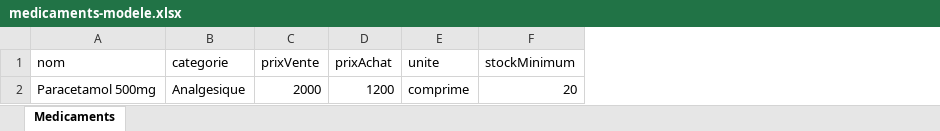
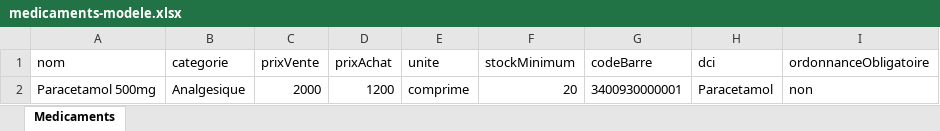
Before and after one commit to aladji-mane222/pharmagest, an Excel workbook: public/modeles/medicaments-modele.xlsx, sheet Medicaments, drawn as a sheet; values as stored, in another font and other column widths than the file's, no borders; the diff names each change by its address in the sheet, - before the commit and + after, or states it on an @@ line.

Commit message:
feat(import): ajouter codeBarre/dci/ordonnanceObligatoire au modele et a l'import medicaments

```diff
--- a/public/modeles/medicaments-modele.xlsx (sheet Medicaments)
+++ b/public/modeles/medicaments-modele.xlsx (sheet Medicaments)
+column G (codeBarre), row 2: 3400930000001
+column H (dci), row 2: Paracetamol
+column I (ordonnanceObligatoire), row 2: non
```
Also changed, not shown: 2 other files.
